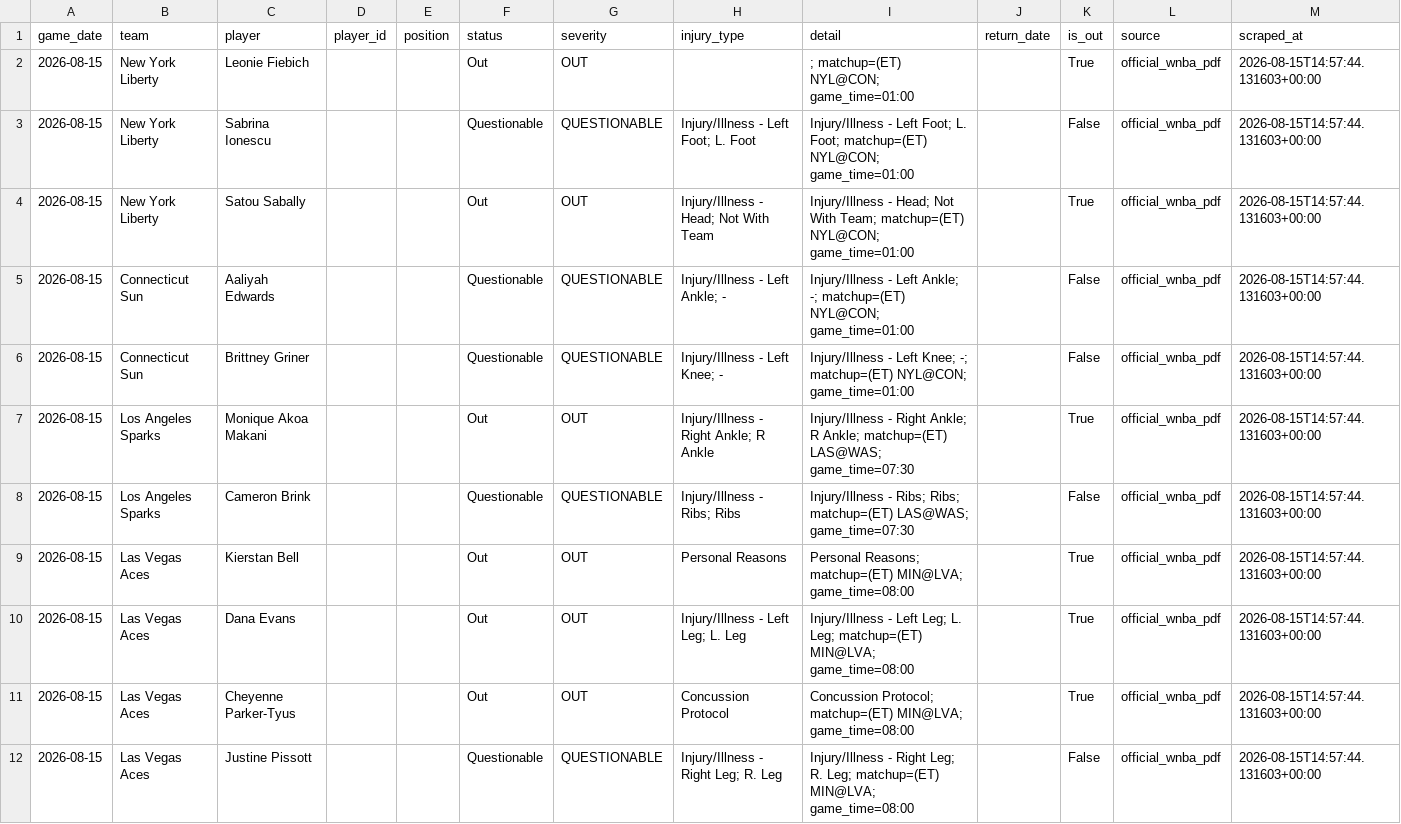
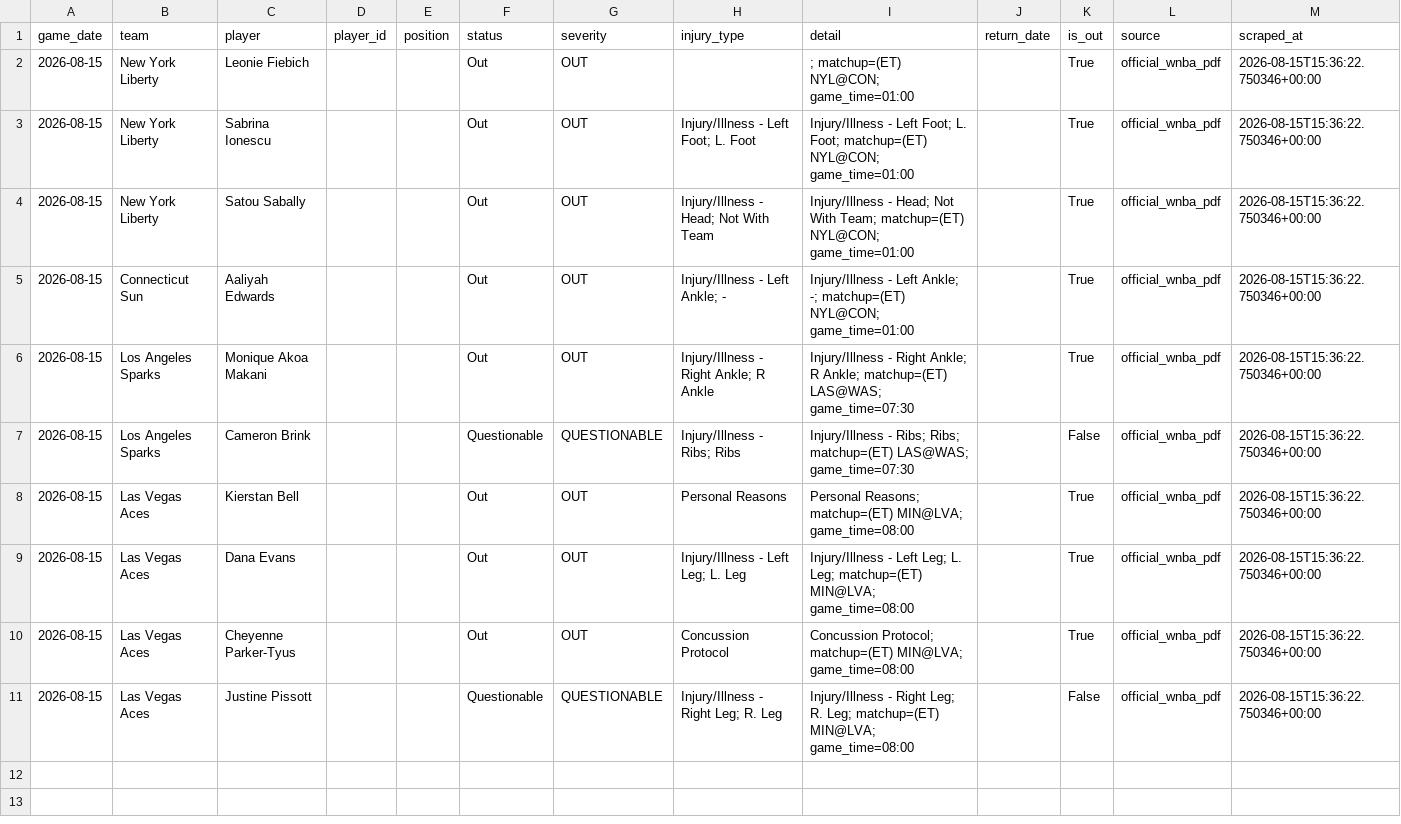
Before and after one commit to bigtyme2k3/wnba-model, a CSV file: data/raw/injuries_today.csv, drawn as a sheet.

```diff
--- a/data/raw/injuries_today.csv
+++ b/data/raw/injuries_today.csv
@@ -1,12 +1,11 @@
 game_date,team,player,player_id,position,status,severity,injury_type,detail,return_date,is_out,source,scraped_at
-2026-08-15,New York Liberty,Leonie Fiebich,,,Out,OUT,,; matchup=(ET) NYL@CON; game_time=01:00,,True,official_wnba_pdf,2026-08-15T14:57:44.131603+00:00
-2026-08-15,New York Liberty,Sabrina Ionescu,,,Questionable,QUESTIONABLE,Injury/Illness - Left Foot; L. Foot,Injury/Illness - Left Foot; L. Foot; matchup=(ET) NYL@CON; game_time=01:00,,False,official_wnba_pdf,2026-08-15T14:57:44.131603+00:00
-2026-08-15,New York Liberty,Satou Sabally,,,Out,OUT,Injury/Illness - Head; Not With Team,Injury/Illness - Head; Not With Team; matchup=(ET) NYL@CON; game_time=01:00,,True,official_wnba_pdf,2026-08-15T14:57:44.131603+00:00
-2026-08-15,Connecticut Sun,Aaliyah Edwards,,,Questionable,QUESTIONABLE,Injury/Illness - Left Ankle; -,Injury/Illness - Left Ankle; -; matchup=(ET) NYL@CON; game_time=01:00,,False,official_wnba_pdf,2026-08-15T14:57:44.131603+00:00
-2026-08-15,Connecticut Sun,Brittney Griner,,,Questionable,QUESTIONABLE,Injury/Illness - Left Knee; -,Injury/Illness - Left Knee; -; matchup=(ET) NYL@CON; game_time=01:00,,False,official_wnba_pdf,2026-08-15T14:57:44.131603+00:00
-2026-08-15,Los Angeles Sparks,Monique Akoa Makani,,,Out,OUT,Injury/Illness - Right Ankle; R Ankle,Injury/Illness - Right Ankle; R Ankle; matchup=(ET) LAS@WAS; game_time=07:30,,True,official_wnba_pdf,2026-08-15T14:57:44.131603+00:00
-2026-08-15,Los Angeles Sparks,Cameron Brink,,,Questionable,QUESTIONABLE,Injury/Illness - Ribs; Ribs,Injury/Illness - Ribs; Ribs; matchup=(ET) LAS@WAS; game_time=07:30,,False,official_wnba_pdf,2026-08-15T14:57:44.131603+00:00
-2026-08-15,Las Vegas Aces,Kierstan Bell,,,Out,OUT,Personal Reasons,Personal Reasons; matchup=(ET) MIN@LVA; game_time=08:00,,True,official_wnba_pdf,2026-08-15T14:57:44.131603+00:00
-2026-08-15,Las Vegas Aces,Dana Evans,,,Out,OUT,Injury/Illness - Left Leg; L. Leg,Injury/Illness - Left Leg; L. Leg; matchup=(ET) MIN@LVA; game_time=08:00,,True,official_wnba_pdf,2026-08-15T14:57:44.131603+00:00
-2026-08-15,Las Vegas Aces,Cheyenne Parker-Tyus,,,Out,OUT,Concussion Protocol,Concussion Protocol; matchup=(ET) MIN@LVA; game_time=08:00,,True,official_wnba_pdf,2026-08-15T14:57:44.131603+00:00
-2026-08-15,Las Vegas Aces,Justine Pissott,,,Questionable,QUESTIONABLE,Injury/Illness - Right Leg; R. Leg,Injury/Illness - Right Leg; R. Leg; matchup=(ET) MIN@LVA; game_time=08:00,,False,official_wnba_pdf,2026-08-15T14:57:44.131603+00:00
+2026-08-15,New York Liberty,Leonie Fiebich,,,Out,OUT,,; matchup=(ET) NYL@CON; game_time=01:00,,True,official_wnba_pdf,2026-08-15T15:36:22.750346+00:00
+2026-08-15,New York Liberty,Sabrina Ionescu,,,Out,OUT,Injury/Illness - Left Foot; L. Foot,Injury/Illness - Left Foot; L. Foot; matchup=(ET) NYL@CON; game_time=01:00,,True,official_wnba_pdf,2026-08-15T15:36:22.750346+00:00
+2026-08-15,New York Liberty,Satou Sabally,,,Out,OUT,Injury/Illness - Head; Not With Team,Injury/Illness - Head; Not With Team; matchup=(ET) NYL@CON; game_time=01:00,,True,official_wnba_pdf,2026-08-15T15:36:22.750346+00:00
+2026-08-15,Connecticut Sun,Aaliyah Edwards,,,Out,OUT,Injury/Illness - Left Ankle; -,Injury/Illness - Left Ankle; -; matchup=(ET) NYL@CON; game_time=01:00,,True,official_wnba_pdf,2026-08-15T15:36:22.750346+00:00
+2026-08-15,Los Angeles Sparks,Monique Akoa Makani,,,Out,OUT,Injury/Illness - Right Ankle; R Ankle,Injury/Illness - Right Ankle; R Ankle; matchup=(ET) LAS@WAS; game_time=07:30,,True,official_wnba_pdf,2026-08-15T15:36:22.750346+00:00
+2026-08-15,Los Angeles Sparks,Cameron Brink,,,Questionable,QUESTIONABLE,Injury/Illness - Ribs; Ribs,Injury/Illness - Ribs; Ribs; matchup=(ET) LAS@WAS; game_time=07:30,,False,official_wnba_pdf,2026-08-15T15:36:22.750346+00:00
+2026-08-15,Las Vegas Aces,Kierstan Bell,,,Out,OUT,Personal Reasons,Personal Reasons; matchup=(ET) MIN@LVA; game_time=08:00,,True,official_wnba_pdf,2026-08-15T15:36:22.750346+00:00
+2026-08-15,Las Vegas Aces,Dana Evans,,,Out,OUT,Injury/Illness - Left Leg; L. Leg,Injury/Illness - Left Leg; L. Leg; matchup=(ET) MIN@LVA; game_time=08:00,,True,official_wnba_pdf,2026-08-15T15:36:22.750346+00:00
+2026-08-15,Las Vegas Aces,Cheyenne Parker-Tyus,,,Out,OUT,Concussion Protocol,Concussion Protocol; matchup=(ET) MIN@LVA; game_time=08:00,,True,official_wnba_pdf,2026-08-15T15:36:22.750346+00:00
+2026-08-15,Las Vegas Aces,Justine Pissott,,,Questionable,QUESTIONABLE,Injury/Illness - Right Leg; R. Leg,Injury/Illness - Right Leg; R. Leg; matchup=(ET) MIN@LVA; game_time=08:00,,False,official_wnba_pdf,2026-08-15T15:36:22.750346+00:00
```
Also changed, not shown: data/raw/minute_projections.csv, 14 other files.
